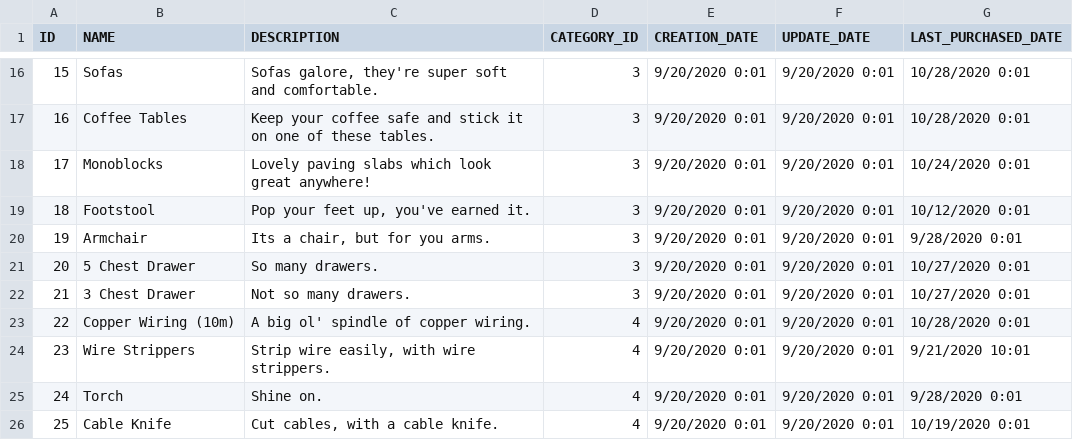
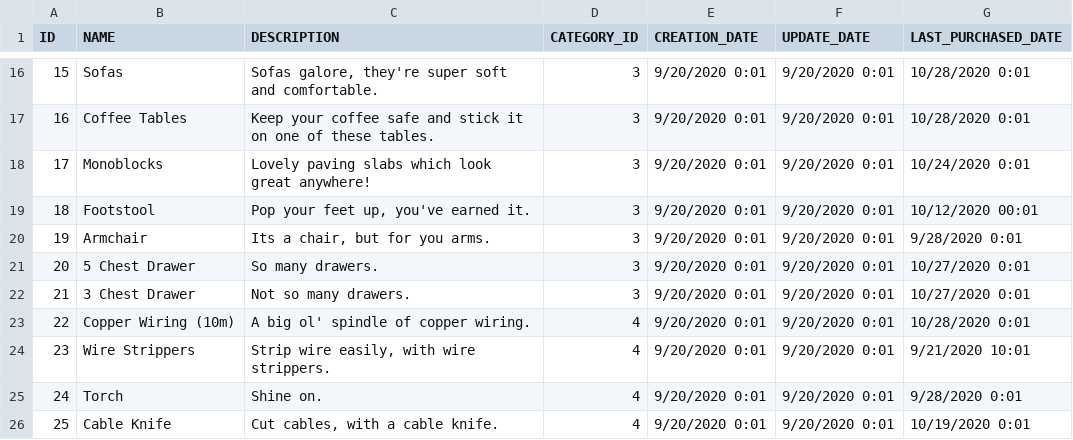
Before and after one commit to mahmoudnasser10/lpg-tech-assessment-backend, a CSV file: src/main/resources/data/products.csv, drawn as a sheet; only a part is shown, gaps mark what is left out.

```diff
--- a/src/main/resources/data/products.csv
+++ b/src/main/resources/data/products.csv
@@ -18,3 +18,3 @@ ID,NAME,DESCRIPTION,CATEGORY_ID,CREATION_DATE,UPDATE_DATE,LAST_PURCHASED_DATE
 17,Monoblocks,Lovely paving slabs which look great anywhere!,3,9/20/2020 0:01,9/20/2020 0:01,10/24/2020 0:01
-18,Footstool,"Pop your feet up, you've earned it.",3,9/20/2020 0:01,9/20/2020 0:01,10/12/2020 0:01
+18,Footstool,"Pop your feet up, you've earned it.",3,9/20/2020 0:01,9/20/2020 0:01,10/12/2020 00:01
 19,Armchair,"Its a chair, but for you arms.",3,9/20/2020 0:01,9/20/2020 0:01,9/28/2020 0:01
```
Also changed, not shown: target/classes/data/products.csv, 19 other files.
